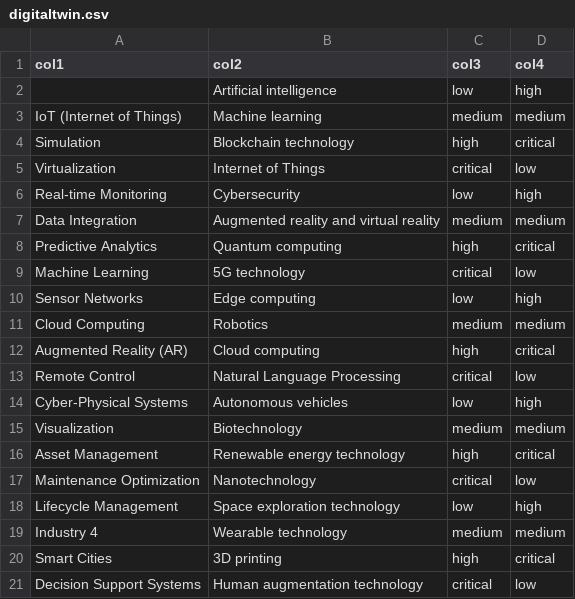
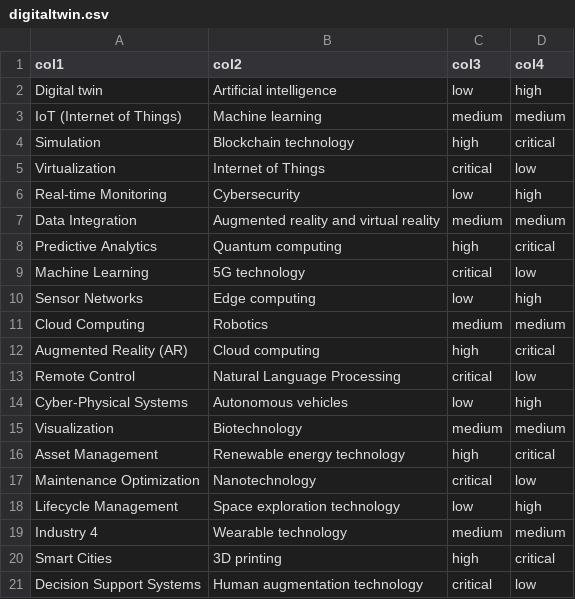
Before and after one commit to UDITHVISHNU/combination_generator, a CSV file: digitaltwin.csv, drawn as a sheet.

Commit message:
Update digitaltwin.csv

```diff
--- a/digitaltwin.csv
+++ b/digitaltwin.csv
@@ -1,3 +1,3 @@
 col1,col2,col3,col4
-,Artificial intelligence ,low,high
+Digital twin,Artificial intelligence ,low,high
  IoT (Internet of Things),Machine learning ,medium,medium
```
